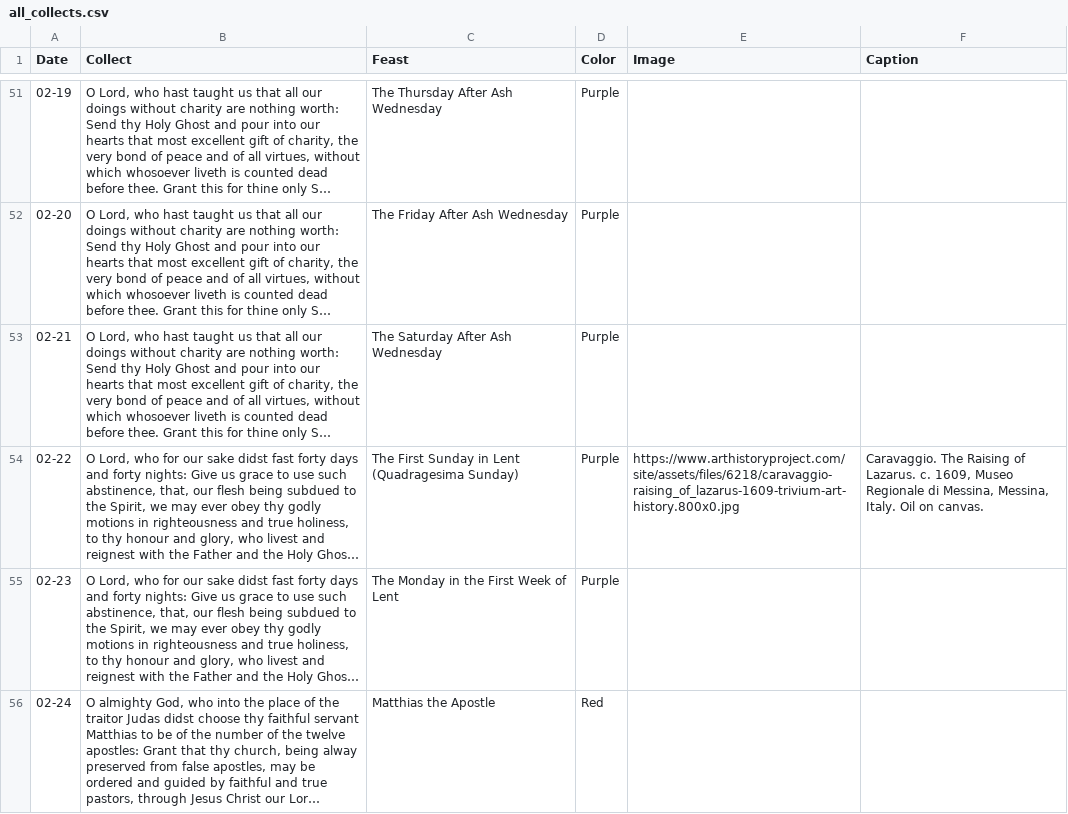
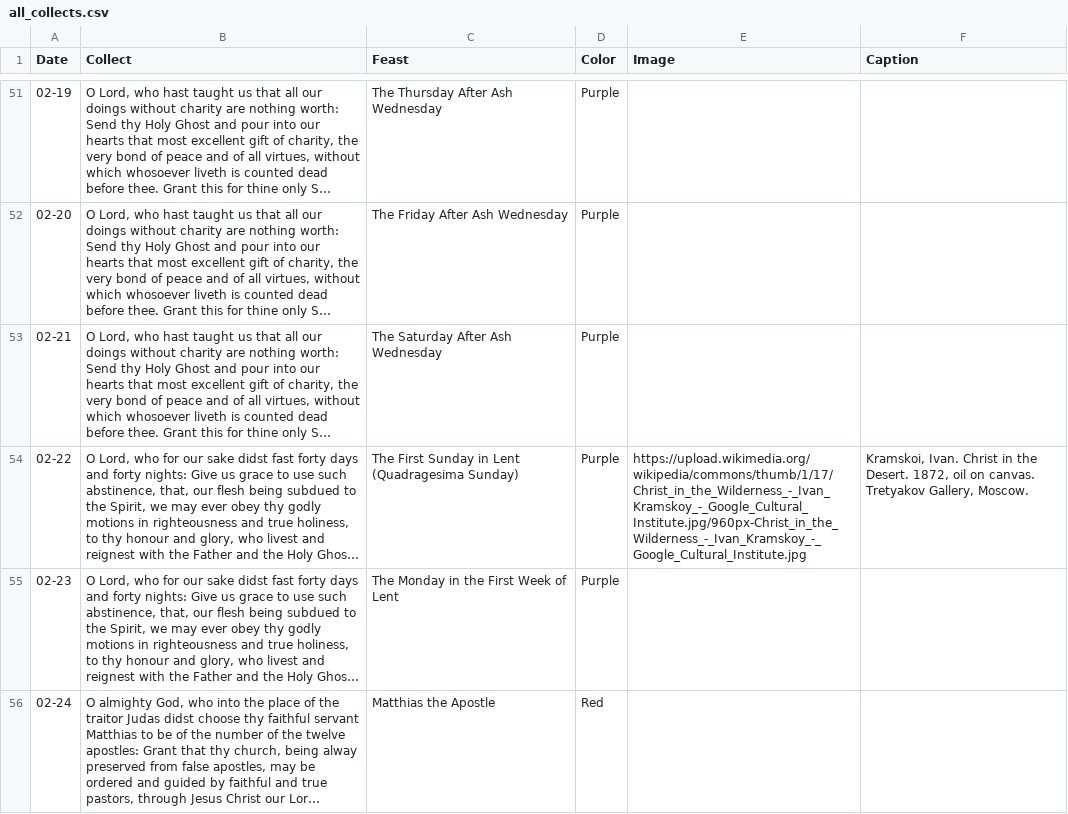
Before and after one commit to mdevitoii/bcp-bot, a CSV file: database/all_collects.csv, drawn as a sheet; only a part is shown, gaps mark what is left out; long unchanged cells end in …; the diff names each change by its address in the sheet, - before the commit and + after, or states it on an @@ line.

Commit message:
Fixed image again

```diff
--- a/database/all_collects.csv
+++ b/database/all_collects.csv
-E54 (Image): https://www.arthistoryproject.com/site/assets/files/6218/caravaggio-raising_of_lazarus-1609-trivium-art-history.800x0.jpg
+E54 (Image): https://upload.wikimedia.org/wikipedia/commons/thumb/1/17/Christ_in_the_Wilderness_-_Ivan_Kramskoy_-_Google_Cultural_Institute.jpg/960px-Christ_in_the_Wilderness_-_Ivan_Kramskoy_-_Google_Cultural_Institute.jpg
-F54 (Caption): Caravaggio. The Raising of Lazarus. c. 1609, Museo Regionale di Messina, Messina, Italy. Oil on canvas.
+F54 (Caption): Kramskoi, Ivan. Christ in the Desert. 1872, oil on canvas. Tretyakov Gallery, Moscow.
```
